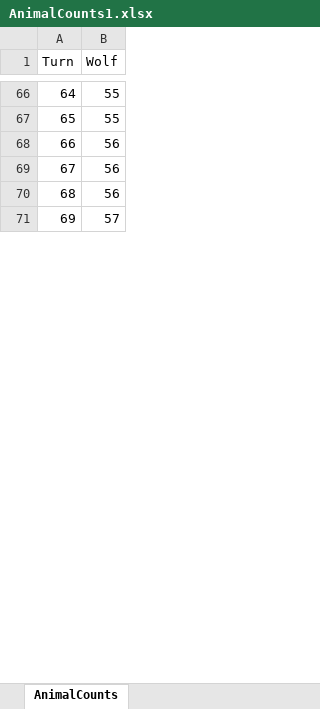
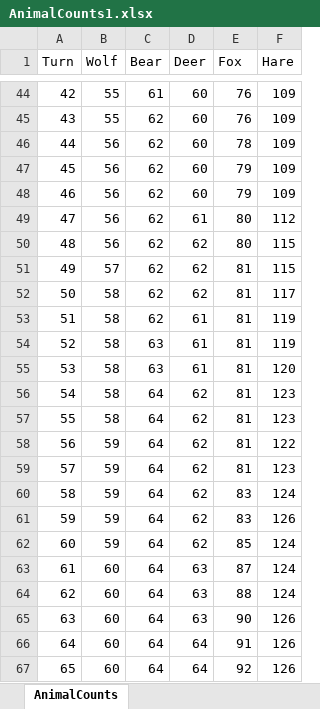
Before and after one commit to Phario/ABM_Proj_OOP, an Excel workbook: AnimalCounts1.xlsx, sheet AnimalCounts, drawn as a sheet; only a part is shown, gaps mark what is left out; values as stored, in another font and other column widths than the file's, no borders; charts and pictures not drawn; the diff covers the shown part only; the diff names each change by its address in the sheet, - before the commit and + after, or states it on an @@ line.

```diff
--- a/AnimalCounts1.xlsx (sheet AnimalCounts)
+++ b/AnimalCounts1.xlsx (sheet AnimalCounts)
+column C (Bear), rows 44-48: 61 | 62 | 62 | 62 | 62; row 51: 62
+column D (Deer), rows 44-48: all 60; row 51: 62
+column E (Fox), rows 44-48: 76 | 76 | 78 | 79 | 79; row 51: 81
+column F (Hare), rows 44-48: all 109; row 51: 115
@@ column A (Turn) renumbered between rows 12 and 80 @@
+row 49: 47 | 56 | 62 | 61 | 80 | 112
+row 50: 48 | 56 | 62 | 62 | 80 | 115
+row 52: 50 | 58 | 62 | 62 | 81 | 117
+row 53: 51 | 58 | 62 | 61 | 81 | 119
+row 54: 52 | 58 | 63 | 61 | 81 | 119
+row 55: 53 | 58 | 63 | 61 | 81 | 120
+row 56: 54 | 58 | 64 | 62 | 81 | 123
+row 57: 55 | 58 | 64 | 62 | 81 | 123
+row 58: 56 | 59 | 64 | 62 | 81 | 122
+row 59: 57 | 59 | 64 | 62 | 81 | 123
+row 60: 58 | 59 | 64 | 62 | 83 | 124
+row 61: 59 | 59 | 64 | 62 | 83 | 126
+row 62: 60 | 59 | 64 | 62 | 85 | 124
+row 63: 61 | 60 | 64 | 63 | 87 | 124
+row 64: 62 | 60 | 64 | 63 | 88 | 124
+row 65: 63 | 60 | 64 | 63 | 90 | 126
+row 66: 64 | 60 | 64 | 64 | 91 | 126
+row 67: 65 | 60 | 64 | 64 | 92 | 126
```
Also changed, not shown: 46 added rows, 34 removed rows, 4 moved rows and 15 edited cells elsewhere in this sheet, charts or pictures, AnimalCounts.xlsx, AnimalCounts2.xlsx, 9 other files.
